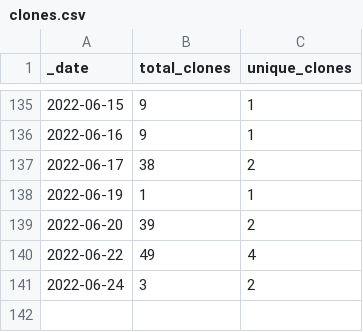
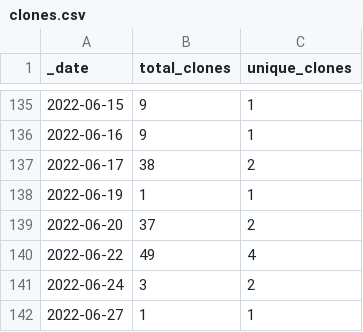
Before and after one commit to ActivitySpaceProject/space_mapper, a CSV file: traffic/clones.csv, drawn as a sheet; only a part is shown, gaps mark what is left out.

```diff
--- a/traffic/clones.csv
+++ b/traffic/clones.csv
@@ -138,4 +138,5 @@ _date,total_clones,unique_clones
 2022-06-19,1,1
-2022-06-20,39,2
+2022-06-20,37,2
 2022-06-22,49,4
 2022-06-24,3,2
+2022-06-27,1,1
```
Also changed, not shown: traffic/views.csv, 1 other file.
